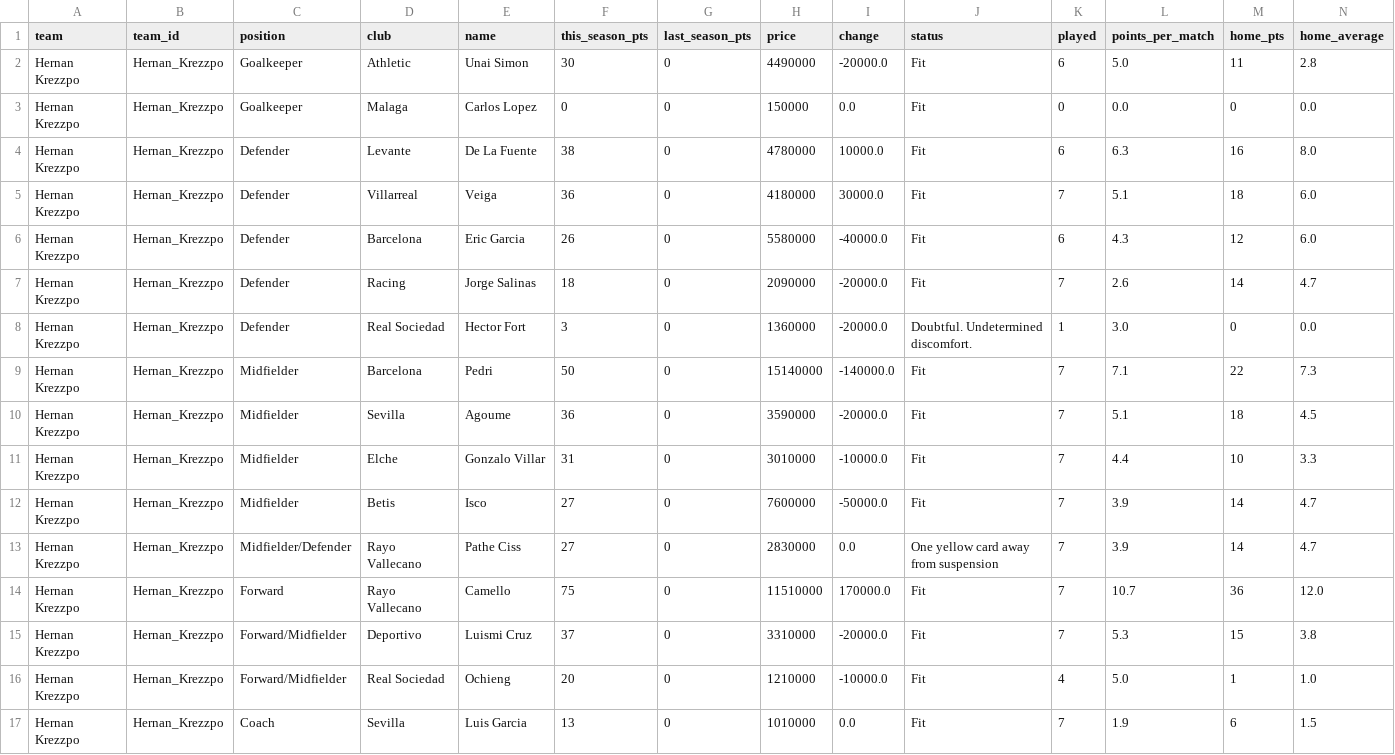
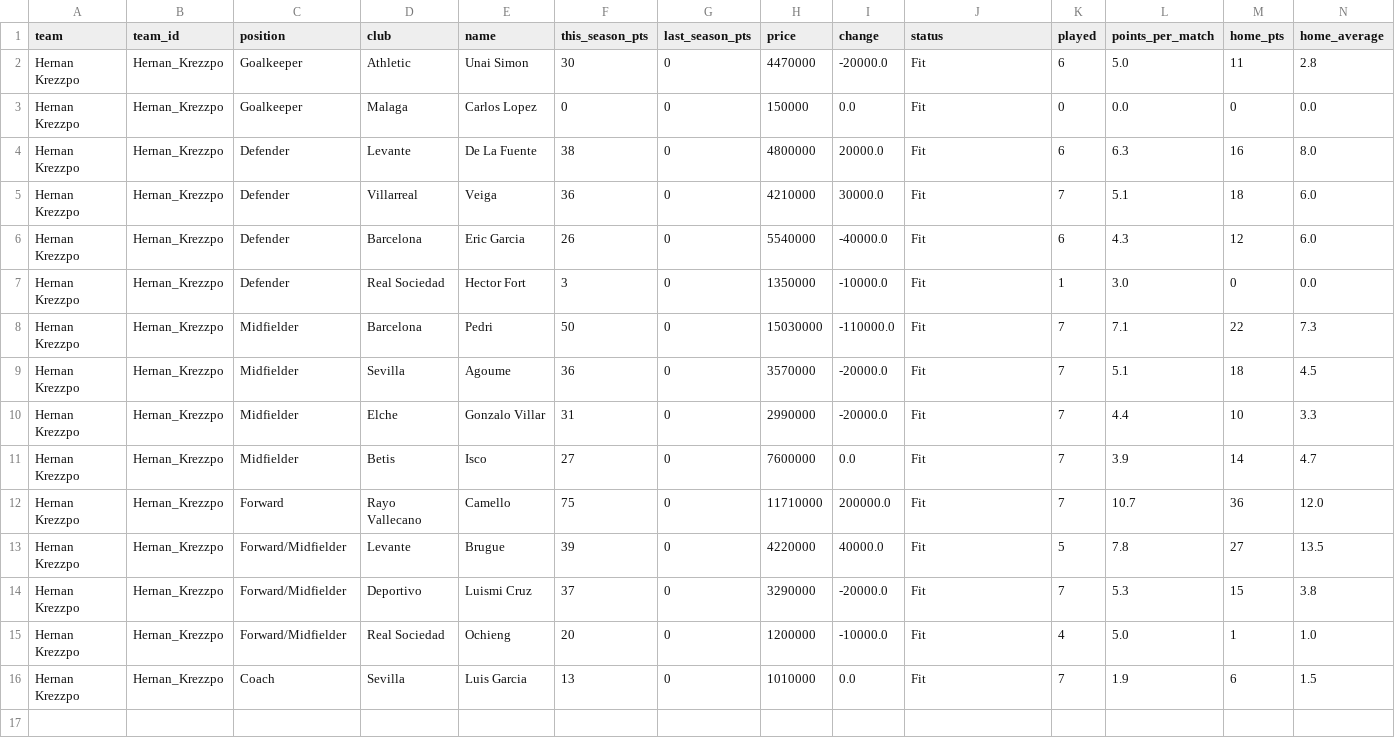
Before and after one commit to nilcrespo/BiwengerBot, a CSV file: csvs/teams/team_Hernan_Krezzpo.csv, drawn as a sheet; only a part is shown; removed rows and columns are numbered as before the commit, all else as after; rows hold the shown columns only; the diff names each change by its address in the sheet, - before the commit and + after, or states it on an @@ line.

```diff
--- a/csvs/teams/team_Hernan_Krezzpo.csv
+++ b/csvs/teams/team_Hernan_Krezzpo.csv
-H2 (price): 4490000
+H2 (price): 4470000
-H4 (price): 4780000
+H4 (price): 4800000
-I4 (change): 10000.0
+I4 (change): 20000.0
-H5 (price): 4180000
+H5 (price): 4210000
-H6 (price): 5580000
+H6 (price): 5540000
-row 7: Hernan Krezzpo | Hernan_Krezzpo | Defender | Racing | Jorge Salinas | 18 | 0 | 2090000 | -20000.0 | Fit | 7 | 2.6 | 14 | 4.7
-H7 (price): 1360000
+H7 (price): 1350000
-I7 (change): -20000.0
+I7 (change): -10000.0
-J7 (status): Doubtful. Undetermined discomfort.
+J7 (status): Fit
-H8 (price): 15140000
+H8 (price): 15030000
-I8 (change): -140000.0
+I8 (change): -110000.0
-H9 (price): 3590000
+H9 (price): 3570000
-H10 (price): 3010000
+H10 (price): 2990000
-I10 (change): -10000.0
+I10 (change): -20000.0
-I11 (change): -50000.0
+I11 (change): 0.0
-row 13: Hernan Krezzpo | Hernan_Krezzpo | Midfielder/Defender | Rayo Vallecano | Pathe Ciss | 27 | 0 | 2830000 | 0.0 | One yellow card away from suspension | 7 | 3.9 | 14 | 4.7
-H12 (price): 11510000
+H12 (price): 11710000
-I12 (change): 170000.0
+I12 (change): 200000.0
+row 13: Hernan Krezzpo | Hernan_Krezzpo | Forward/Midfielder | Levante | Brugue | 39 | 0 | 4220000 | 40000.0 | Fit | 5 | 7.8 | 27 | 13.5
-H14 (price): 3310000
+H14 (price): 3290000
-H15 (price): 1210000
+H15 (price): 1200000
```
Also changed, not shown: csvs/others/market_bid_history_log.csv, csvs/others/market_bids.csv, 15 other files.
